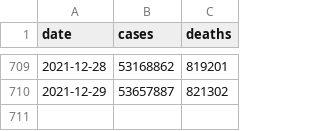
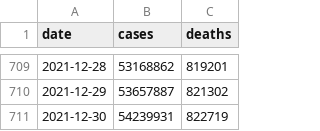
Before and after one commit to nytimes/covid-19-data, a CSV file: us.csv, drawn as a sheet; only a part is shown, gaps mark what is left out; the diff names each change by its address in the sheet, - before the commit and + after, or states it on an @@ line.

```diff
--- a/us.csv
+++ b/us.csv
+row 711: 2021-12-30 | 54239931 | 822719
```
Also changed, not shown: live/us-counties.csv, live/us-states.csv, 5 other files.
